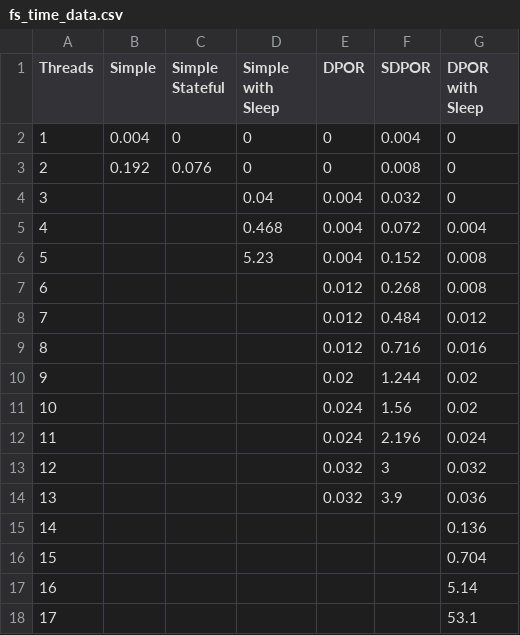
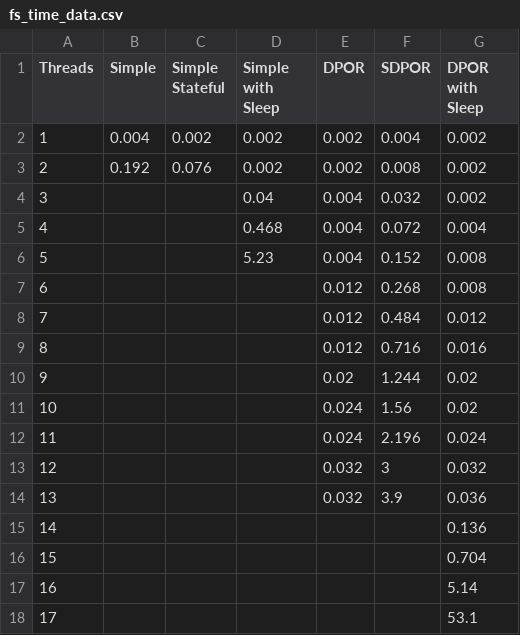
Before and after one commit to isaac-dunn/Part2_Project, a CSV file: data/fs/fs_time_data.csv, drawn as a sheet.

```diff
--- a/data/fs/fs_time_data.csv
+++ b/data/fs/fs_time_data.csv
@@ -1,5 +1,5 @@
 Threads,Simple,Simple Stateful,Simple with Sleep,DPOR,SDPOR,DPOR with Sleep
-1,0.004,0,0,0,0.004,0
-2,0.192,0.076,0,0,0.008,0
-3,,,0.04,0.004,0.032,0
+1,0.004,0.002,0.002,0.002,0.004,0.002
+2,0.192,0.076,0.002,0.002,0.008,0.002
+3,,,0.04,0.004,0.032,0.002
 4,,,0.468,0.004,0.072,0.004
```
Also changed, not shown: data/indexer/indexer_time_data.csv, data/prod_cons/prod_cons_time_data.csv, 4 other files.
